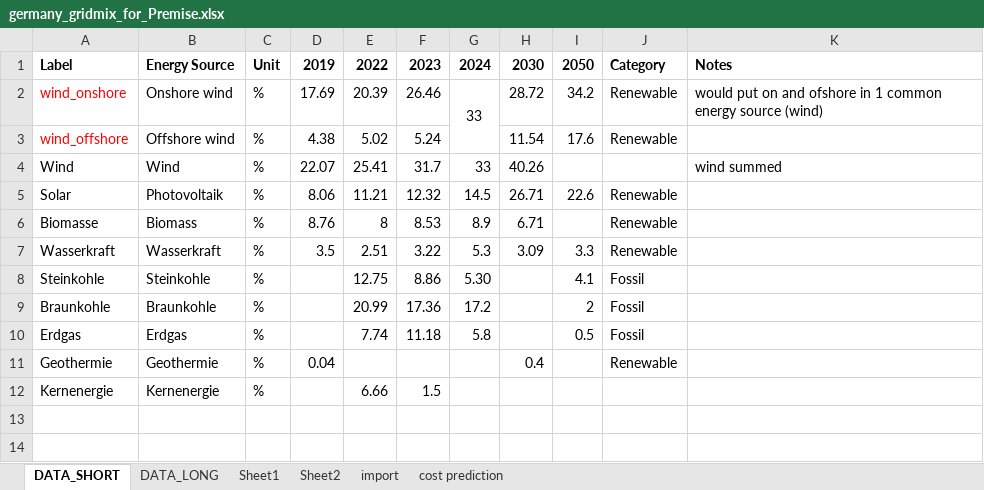
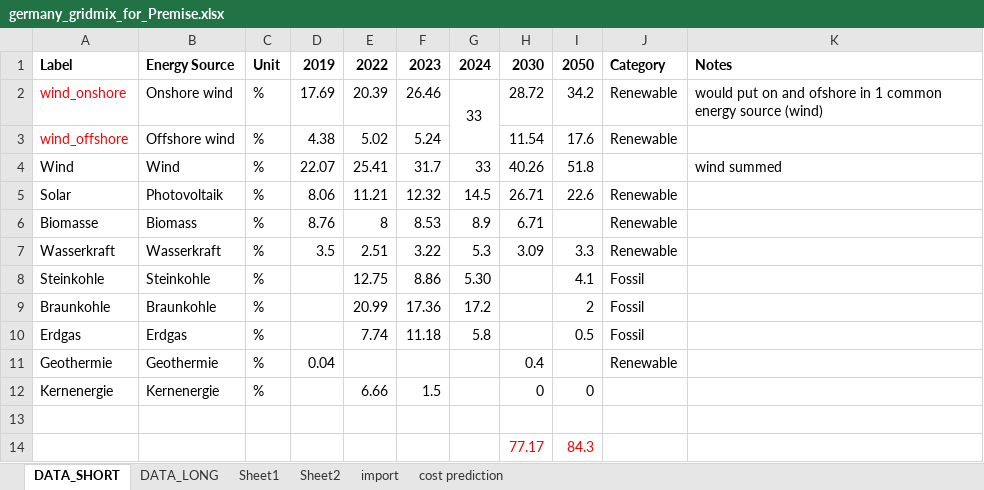
Before and after one commit to SultanGabriel/de_gridmix, an Excel workbook: in/germany_gridmix_for_Premise.xlsx, sheet DATA_SHORT, drawn as a sheet; values as stored, in another font and other column widths than the file's, no borders; the diff names each change by its address in the sheet, - before the commit and + after, or states it on an @@ line.

```diff
--- a/in/germany_gridmix_for_Premise.xlsx (sheet DATA_SHORT)
+++ b/in/germany_gridmix_for_Premise.xlsx (sheet DATA_SHORT)
-I4: (empty)
+I4: 51.8
-H12: (empty)
+H12: 0
-I12: (empty)
+I12: 0
+row 13: (empty)
+row 14:  |  |  |  |  |  |  | 77.17 | 84.3
```
Also changed, not shown: sheet DATA_LONG, in/nrg_pc_205_c__custom_16484819_spreadsheet.xlsx, strommix_formatiert.xlsx, 7 other files.
